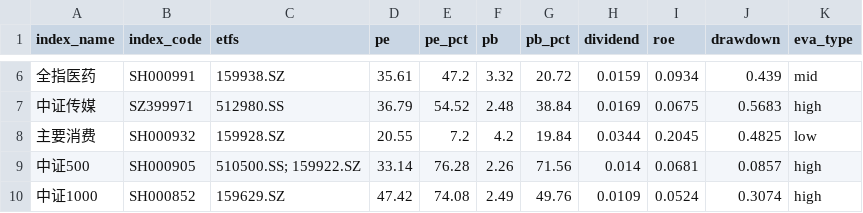
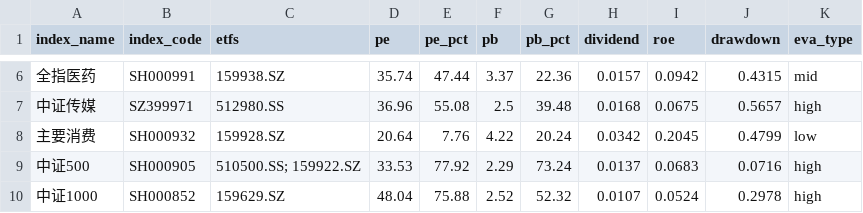
Before and after one commit to lingxuzi/etf-dashboard-auto, a CSV file: docs/assets.csv, drawn as a sheet; only a part is shown, gaps mark what is left out; the diff covers the shown part only.

```diff
--- a/docs/assets.csv
+++ b/docs/assets.csv
@@ -6,5 +6,5 @@ index_name,index_code,etfs,pe,pe_pct,pb,pb_pct,dividend,roe,drawdown,eva_type
-全指医药,SH000991,159938.SZ,35.61,47.2,3.32,20.72,0.0159,0.0934,0.439,mid
-中证传媒,SZ399971,512980.SS,36.79,54.52,2.48,38.84,0.0169,0.0675,0.5683,high
-主要消费,SH000932,159928.SZ,20.55,7.2,4.2,19.84,0.0344,0.2045,0.4825,low
-中证500,SH000905,510500.SS; 159922.SZ,33.14,76.28,2.26,71.56,0.014,0.0681,0.0857,high
-中证1000,SH000852,159629.SZ,47.42,74.08,2.49,49.76,0.0109,0.0524,0.3074,high
+全指医药,SH000991,159938.SZ,35.74,47.44,3.37,22.36,0.0157,0.0942,0.4315,mid
+中证传媒,SZ399971,512980.SS,36.96,55.08,2.5,39.48,0.0168,0.0675,0.5657,high
+主要消费,SH000932,159928.SZ,20.64,7.76,4.22,20.24,0.0342,0.2045,0.4799,low
+中证500,SH000905,510500.SS; 159922.SZ,33.53,77.92,2.29,73.24,0.0137,0.0683,0.0716,high
+中证1000,SH000852,159629.SZ,48.04,75.88,2.52,52.32,0.0107,0.0524,0.2978,high
```
Also changed, not shown: 88 edited cells elsewhere in this file.
